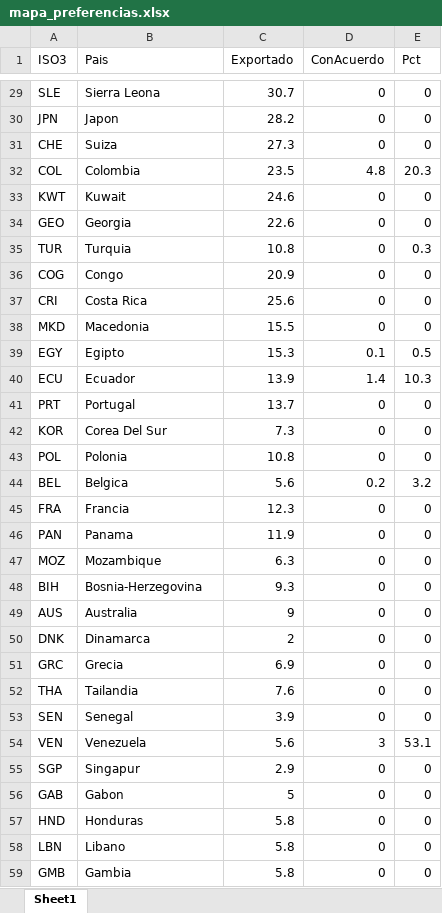
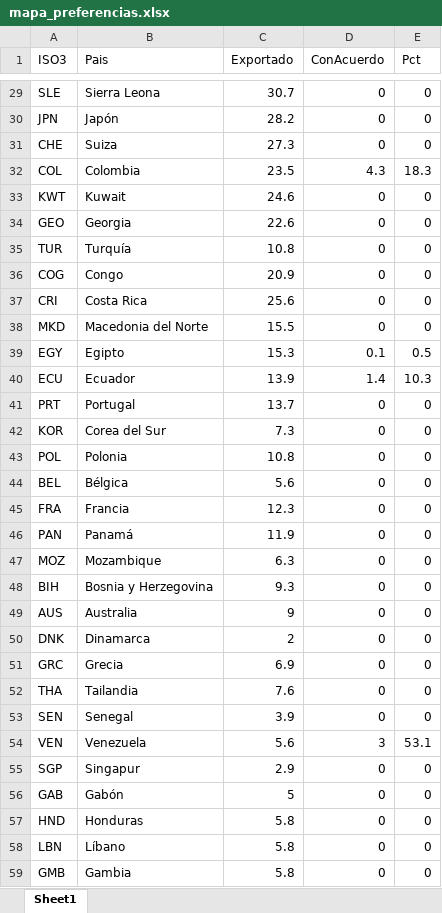
Before and after one commit to silvia-mov/silvia-mov.github.io, an Excel workbook: graficos/datos/mapa_preferencias.xlsx, sheet Sheet1, drawn as a sheet; only a part is shown, gaps mark what is left out; values as stored, in another font and other column widths than the file's, no borders; the diff covers the shown part only; the diff names each change by its address in the sheet, - before the commit and + after, or states it on an @@ line.

```diff
--- a/graficos/datos/mapa_preferencias.xlsx (sheet Sheet1)
+++ b/graficos/datos/mapa_preferencias.xlsx (sheet Sheet1)
-B30 (Pais): Japon
+B30 (Pais): Japón
-D32 (ConAcuerdo): 4.8
+D32 (ConAcuerdo): 4.3
-E32 (Pct): 20.3
+E32 (Pct): 18.3
-B35 (Pais): Turquia
+B35 (Pais): Turquía
-E35 (Pct): 0.3
+E35 (Pct): 0
-B38 (Pais): Macedonia
+B38 (Pais): Macedonia del Norte
-B42 (Pais): Corea Del Sur
+B42 (Pais): Corea del Sur
-B44 (Pais): Belgica
+B44 (Pais): Bélgica
-D44 (ConAcuerdo): 0.2
+D44 (ConAcuerdo): 0
-E44 (Pct): 3.2
+E44 (Pct): 0
-B46 (Pais): Panama
+B46 (Pais): Panamá
-B48 (Pais): Bosnia-Herzegovina
+B48 (Pais): Bosnia y Herzegovina
-B56 (Pais): Gabon
+B56 (Pais): Gabón
-B58 (Pais): Libano
+B58 (Pais): Líbano
```
Also changed, not shown: 48 edited cells elsewhere in this sheet, graficos/datos/uso_por_socio_2011_2025.xlsx, 9 other files.
